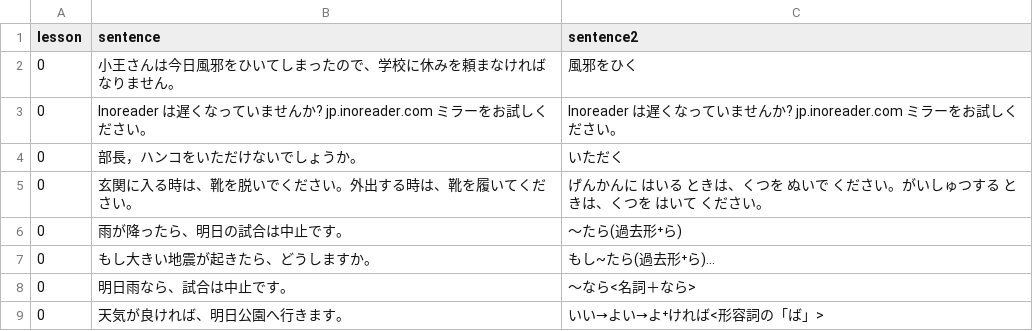
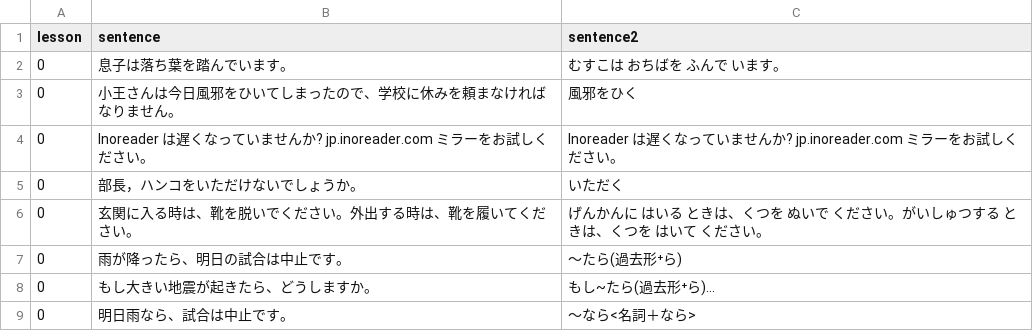
Before and after one commit to hillerliao/img, a CSV file: sentences.csv, drawn as a sheet; only a part is shown; the shorter side is filled out with more unchanged rows; the diff names each change by its address in the sheet, - before the commit and + after, or states it on an @@ line.

Commit message:
Update sentences.csv

```diff
--- a/sentences.csv
+++ b/sentences.csv
+row 2: 0 | 息子は落ち葉を踏んでいます。 | むすこは おちばを ふんで います。
```
